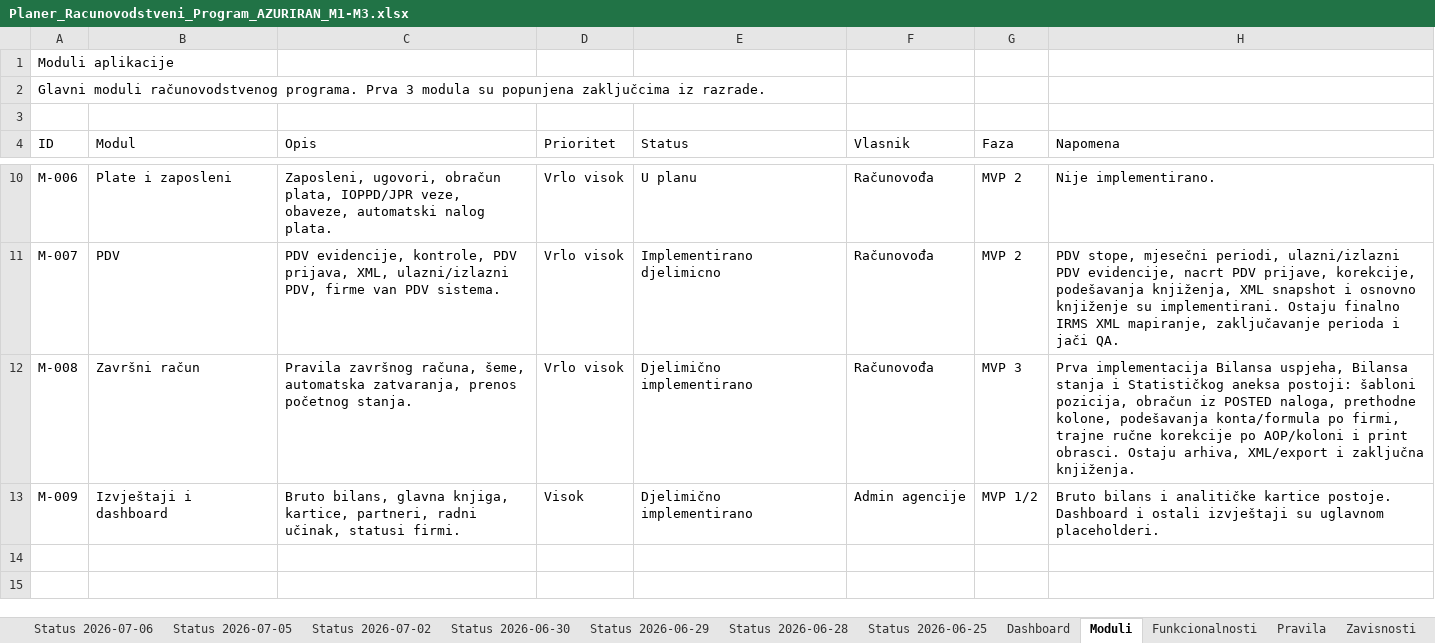
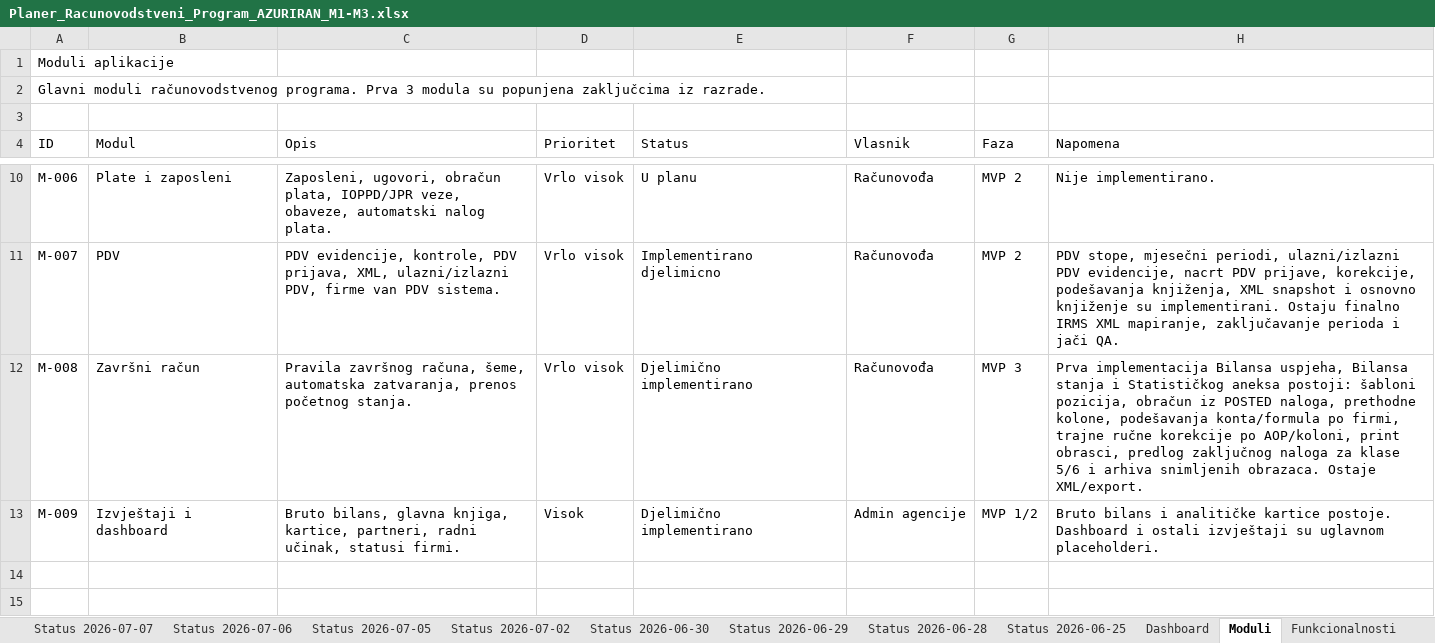
Before and after one commit to zeljkobar/knjigovodstvoonline, an Excel workbook: zadaci/Planer_Racunovodstveni_Program_AZURIRAN_M1-M3.xlsx, sheet Moduli, drawn as a sheet; only a part is shown, gaps mark what is left out; values as stored, in another font and other column widths than the file's, no borders; the diff names each change by its address in the sheet, - before the commit and + after, or states it on an @@ line.

```diff
--- a/zadaci/Planer_Racunovodstveni_Program_AZURIRAN_M1-M3.xlsx (sheet Moduli)
+++ b/zadaci/Planer_Racunovodstveni_Program_AZURIRAN_M1-M3.xlsx (sheet Moduli)
+sheet tab: Status 2026-07-07
-H12 (Napomena): …korekcije po AOP/koloni i print obrasci. Ostaju arhiva, XML/export i zaključna knjiženja.
+H12 (Napomena): …korekcije po AOP/koloni, print obrasci, predlog zaključnog naloga za klase 5/6 i arhiva snimljenih obrazaca. Ostaje XML/export.
```
Also changed, not shown: sheet Status 2026-07-06, sheet Dashboard, 16 other files.
